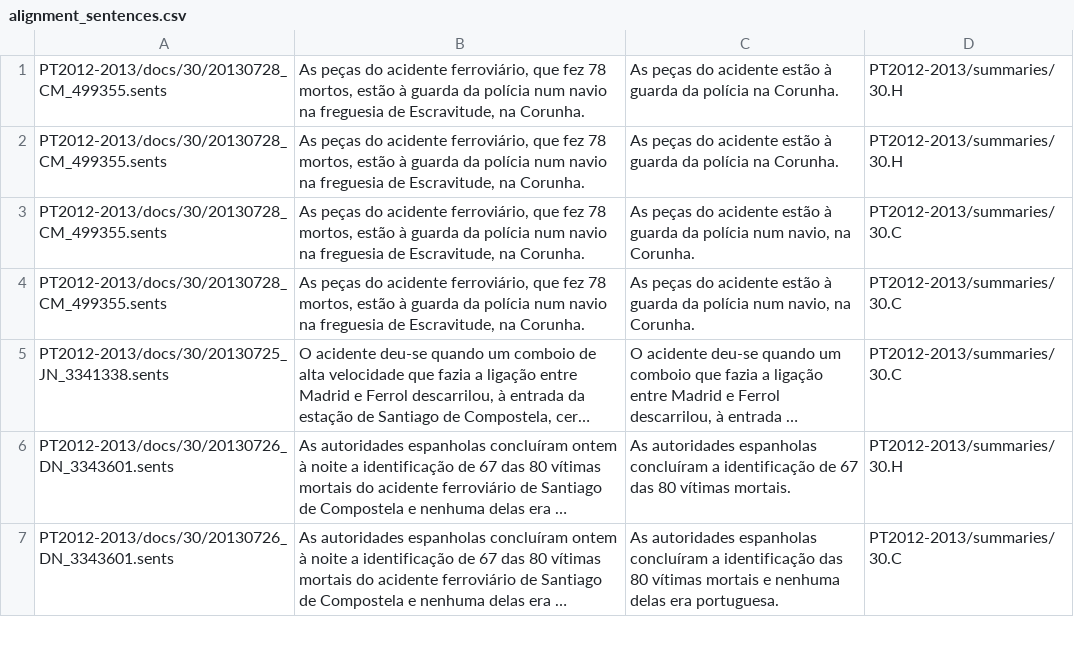
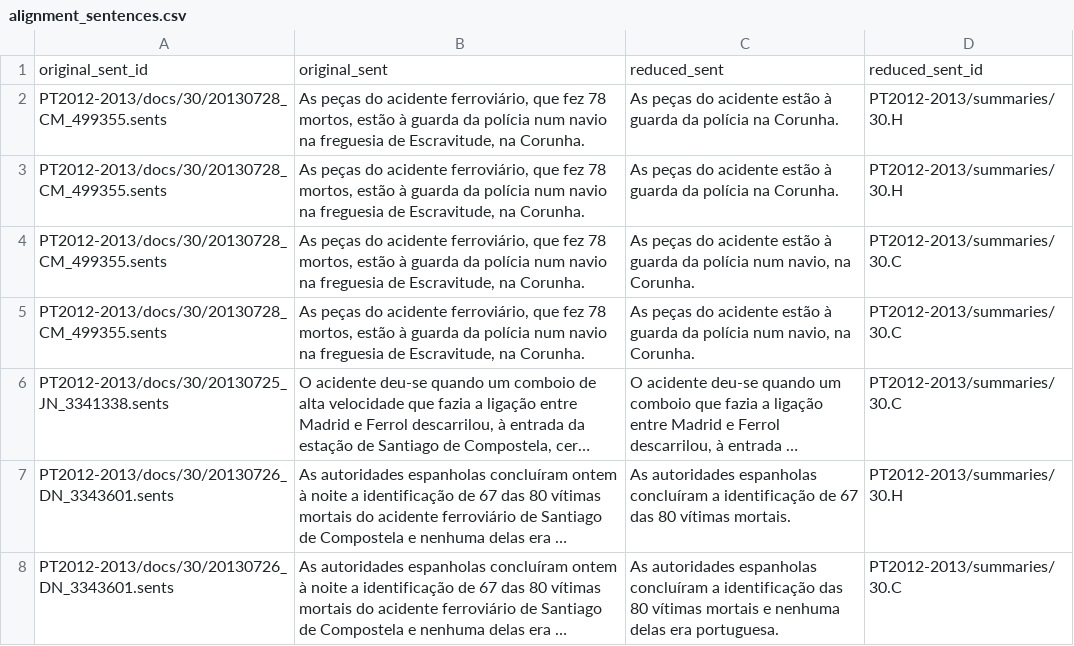
Before and after one commit to fernandoasevedo/Sentence-Compression-for-Portuguese-Language, a CSV file: data/PCSC-Pares/alignment_sentences.csv, drawn as a sheet; only a part is shown; long unchanged cells end in …; the diff names each change by its address in the sheet, - before the commit and + after, or states it on an @@ line.

Commit message:
update data indexer and columns

```diff
--- a/data/PCSC-Pares/alignment_sentences.csv
+++ b/data/PCSC-Pares/alignment_sentences.csv
+row 1: original_sent_id | original_sent | reduced_sent | reduced_sent_id
```
Also changed, not shown: 1 other file.
